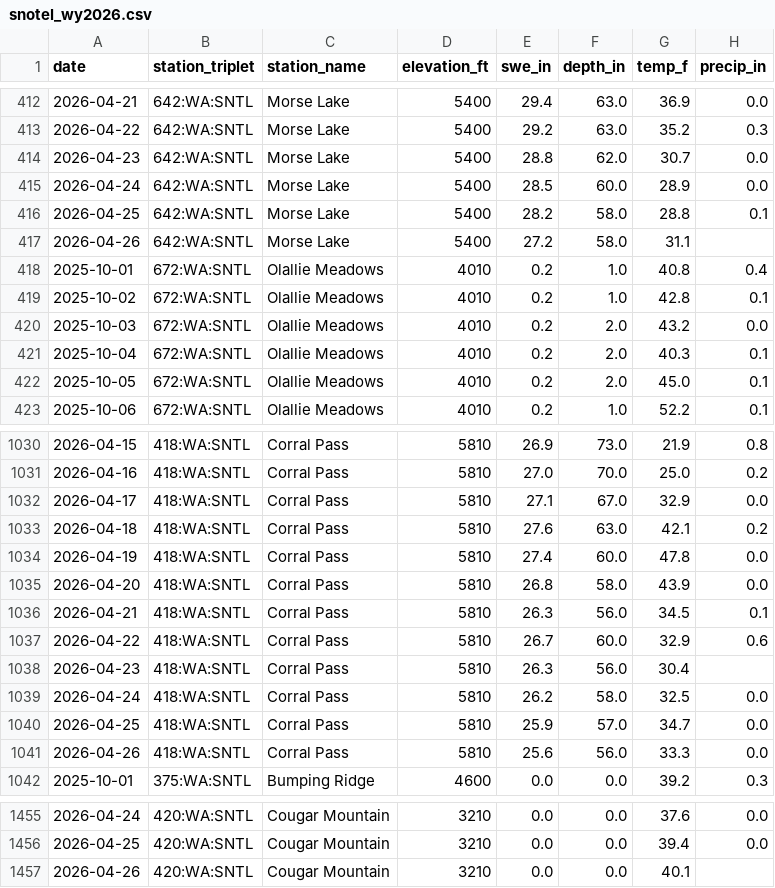
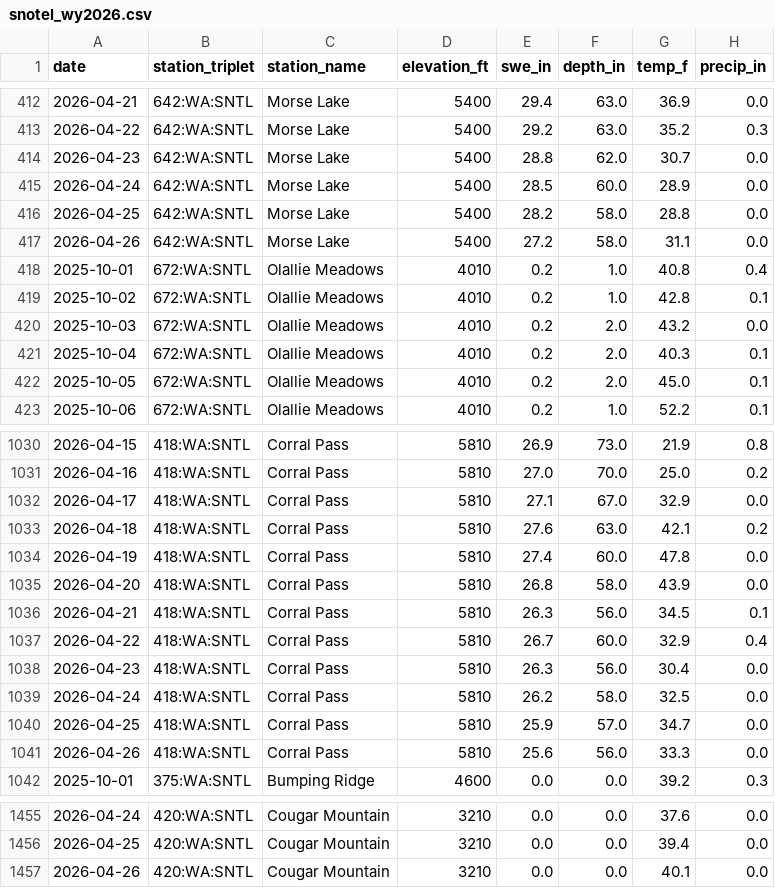
Before and after one commit to bdgroves/rainier-snowpack, a CSV file: dashboard/snotel_wy2026.csv, drawn as a sheet; only a part is shown, gaps mark what is left out.

```diff
--- a/dashboard/snotel_wy2026.csv
+++ b/dashboard/snotel_wy2026.csv
@@ -415,4 +415,4 @@ date,station_triplet,station_name,elevation_ft,swe_in,depth_in,temp_f,precip_in
 2026-04-24,642:WA:SNTL,Morse Lake,5400,28.5,60.0,28.9,0.0
-2026-04-25,642:WA:SNTL,Morse Lake,5400,28.2,58.0,28.8,0.1
-2026-04-26,642:WA:SNTL,Morse Lake,5400,27.2,58.0,31.1,
+2026-04-25,642:WA:SNTL,Morse Lake,5400,28.2,58.0,28.8,0.0
+2026-04-26,642:WA:SNTL,Morse Lake,5400,27.2,58.0,31.1,0.0
 2025-10-01,672:WA:SNTL,Olallie Meadows,4010,0.2,1.0,40.8,0.4
@@ -1036,4 +1036,4 @@ date,station_triplet,station_name,elevation_ft,swe_in,depth_in,temp_f,precip_in
 2026-04-21,418:WA:SNTL,Corral Pass,5810,26.3,56.0,34.5,0.1
-2026-04-22,418:WA:SNTL,Corral Pass,5810,26.7,60.0,32.9,0.6
-2026-04-23,418:WA:SNTL,Corral Pass,5810,26.3,56.0,30.4,
+2026-04-22,418:WA:SNTL,Corral Pass,5810,26.7,60.0,32.9,0.4
+2026-04-23,418:WA:SNTL,Corral Pass,5810,26.3,56.0,30.4,0.0
 2026-04-24,418:WA:SNTL,Corral Pass,5810,26.2,58.0,32.5,0.0
@@ -1456,2 +1456,2 @@ date,station_triplet,station_name,elevation_ft,swe_in,depth_in,temp_f,precip_in
 2026-04-25,420:WA:SNTL,Cougar Mountain,3210,0.0,0.0,39.4,0.0
-2026-04-26,420:WA:SNTL,Cougar Mountain,3210,0.0,0.0,40.1,
+2026-04-26,420:WA:SNTL,Cougar Mountain,3210,0.0,0.0,40.1,0.0
```
Also changed, not shown: data/processed/hourly_temps.csv, data/processed/station_latest_stats.csv, 6 other files.
